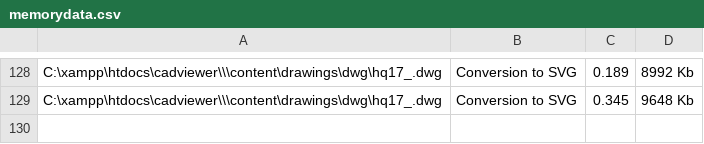
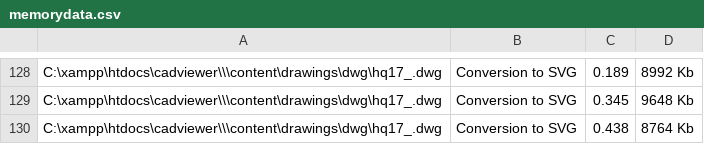
Before and after one commit to CADViewer/cadviewer-script-library, a CSV file: converters/ax2024/windows/memorydata.csv, drawn as a sheet; only a part is shown, gaps mark what is left out; the diff names each change by its address in the sheet, - before the commit and + after, or states it on an @@ line.

Commit message:
CADViewer v9.31.1 update

```diff
--- a/converters/ax2024/windows/memorydata.csv
+++ b/converters/ax2024/windows/memorydata.csv
+row 130: C:\xampp\htdocs\cadviewer\\\content\drawings\dwg\hq17_.dwg | Conversion to SVG | 0.438 | 8764 Kb
```
Also changed, not shown: 3 other files.
